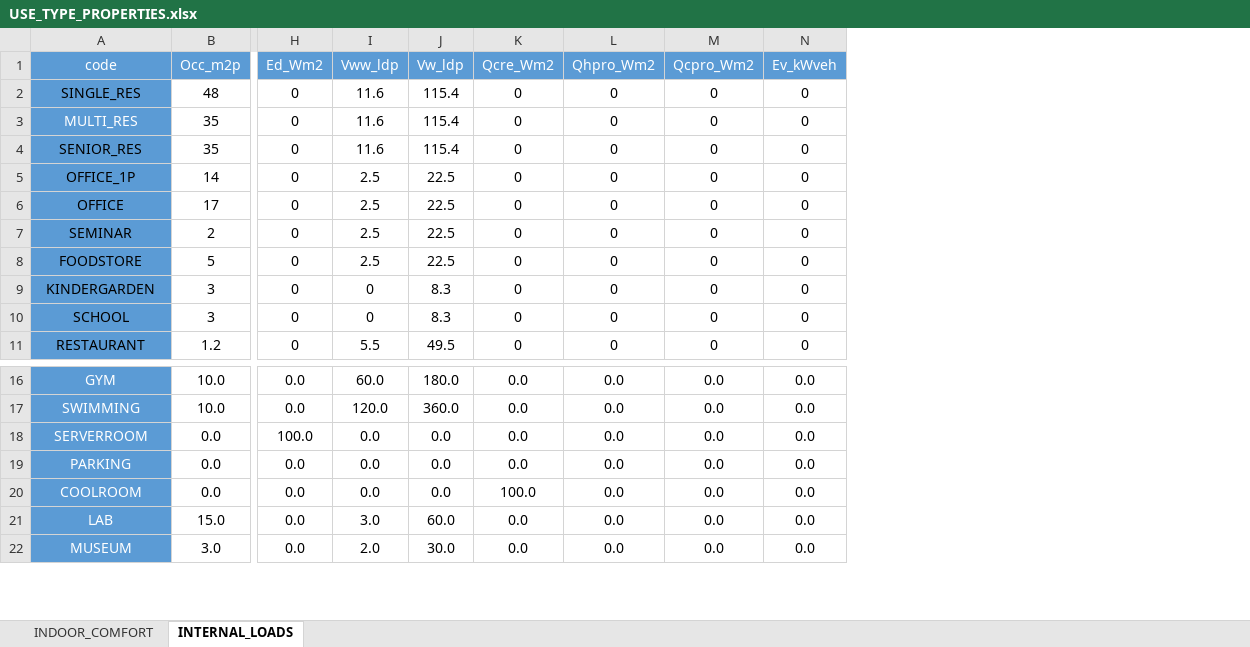
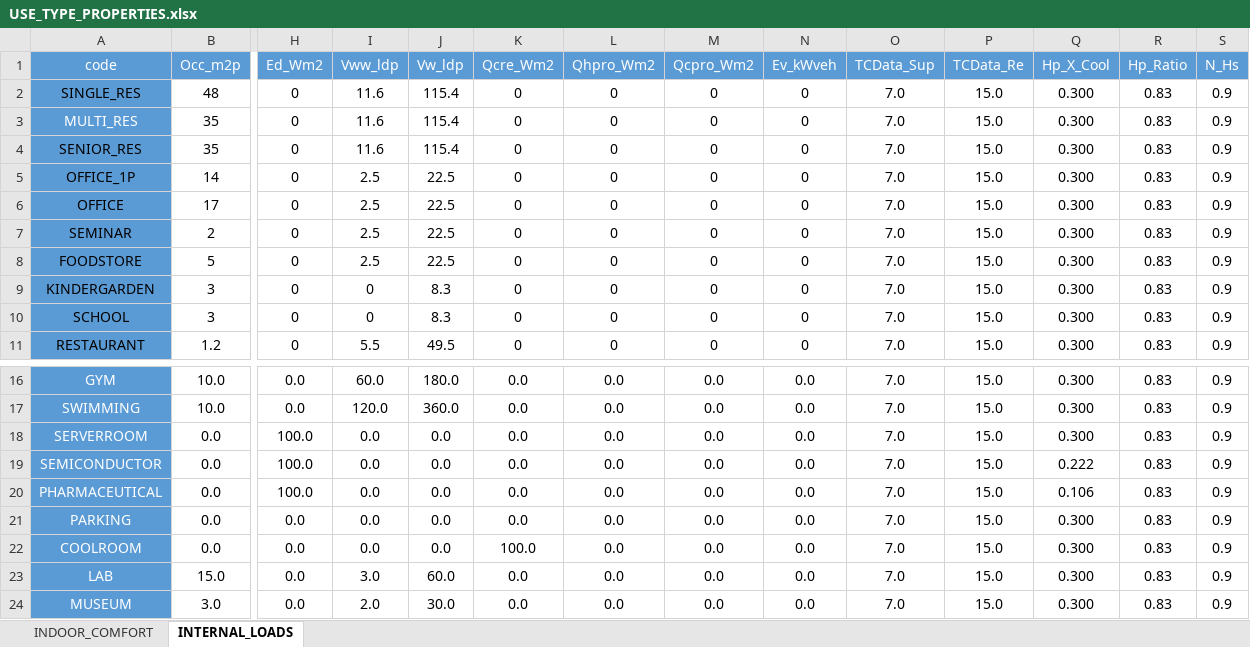
Before and after one commit to architecture-building-systems/CityEnergyAnalyst, an Excel workbook: cea/databases/DE/archetypes/use_types/USE_TYPE_PROPERTIES.xlsx, sheet INTERNAL_LOADS, drawn as a sheet; only a part is shown, gaps mark what is left out; values as stored, in another font and other column widths than the file's, no borders; rows hold the shown columns only; the diff names each change by its address in the sheet, - before the commit and + after, or states it on an @@ line.

Commit message:
Add SEMICONDUCTOR and PHARMACEUTICAL use type, and modify databses to store the previously hardcoded parameters

```diff
--- a/cea/databases/DE/archetypes/use_types/USE_TYPE_PROPERTIES.xlsx (sheet INTERNAL_LOADS)
+++ b/cea/databases/DE/archetypes/use_types/USE_TYPE_PROPERTIES.xlsx (sheet INTERNAL_LOADS)
+column O (TCData_Sup), rows 2-11: all 7.0; rows 16-18: all 7.0; rows 21-24: all 7.0
+column P (TCData_Re), rows 2-11: all 15.0; rows 16-18: all 15.0; rows 21-24: all 15.0
+column Q (Hp_X_Cool), rows 2-11: all 0.300; rows 16-18: all 0.300; rows 21-24: all 0.300
+column R (Hp_Ratio), rows 2-11: all 0.83; rows 16-18: all 0.83; rows 21-24: all 0.83
+column S (N_Hs), rows 2-11: all 0.9; rows 16-18: all 0.9; rows 21-24: all 0.9
+row 19: SEMICONDUCTOR | 0.0 | 100.0 | 0.0 | 0.0 | 0.0 | 0.0 | 0.0 | 0.0 | 7.0 | 15.0 | 0.222 | 0.83 | 0.9
+row 20: PHARMACEUTICAL | 0.0 | 100.0 | 0.0 | 0.0 | 0.0 | 0.0 | 0.0 | 0.0 | 7.0 | 15.0 | 0.106 | 0.83 | 0.9
```
Also changed, not shown: sheet INDOOR_COMFORT, cea/databases/CH/archetypes/use_types/USE_TYPE_PROPERTIES.xlsx, cea/databases/SG/archetypes/use_types/USE_TYPE_PROPERTIES.xlsx, 9 other files.
